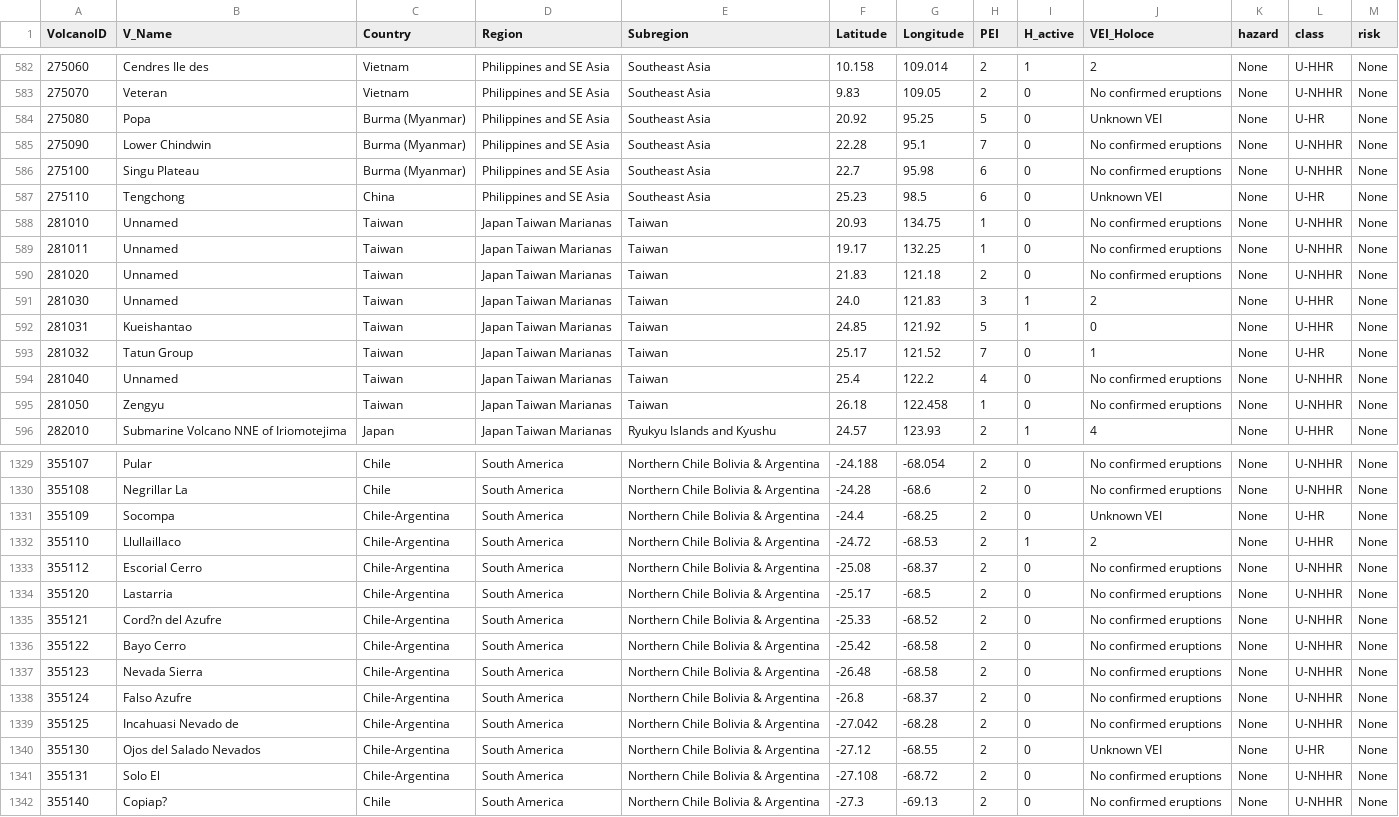
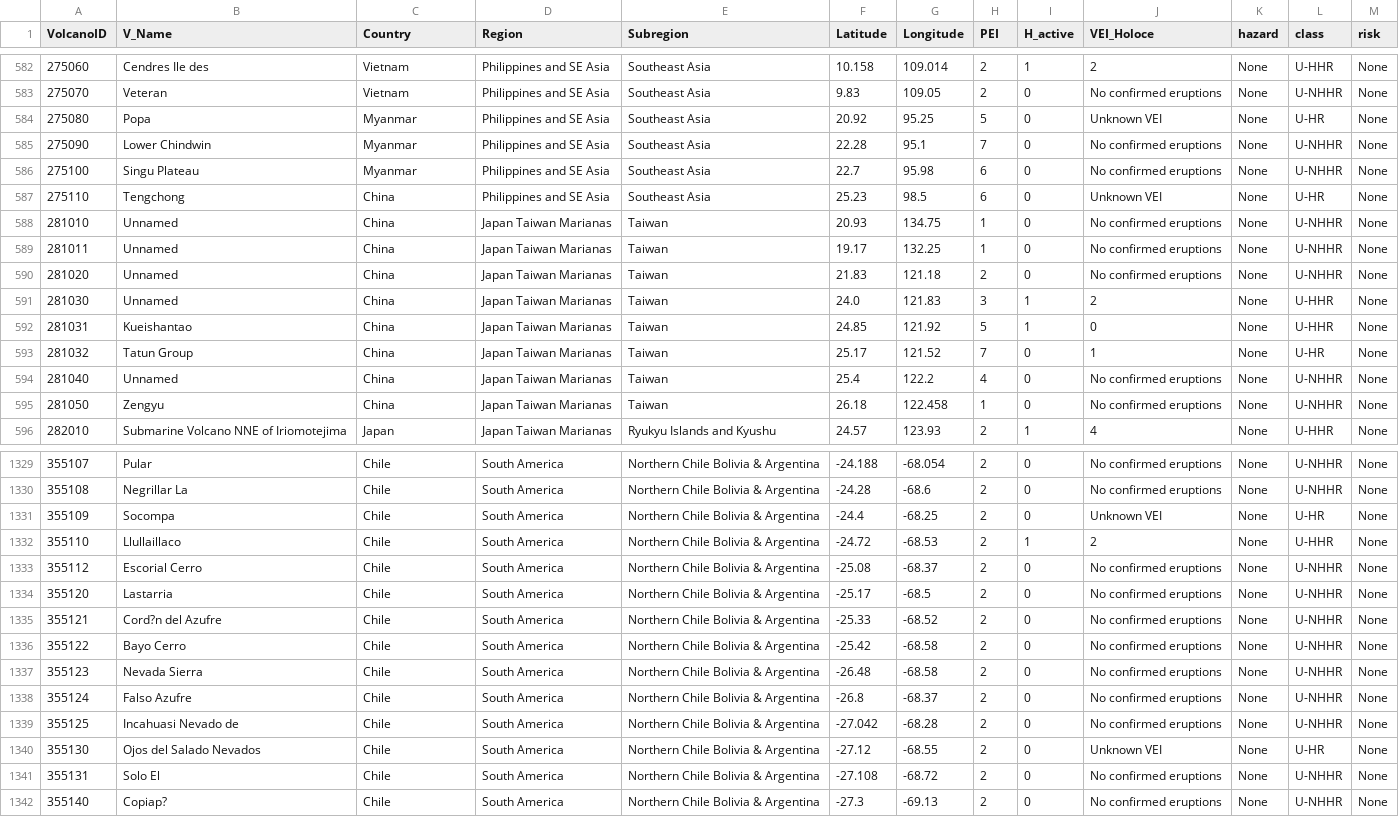
Before and after one commit to Andrew-Hong1/Project-3-Group-4, a CSV file: Output/volcano_data.csv, drawn as a sheet; only a part is shown, gaps mark what is left out; the diff covers the shown part only; the diff names each change by its address in the sheet, - before the commit and + after, or states it on an @@ line.

```diff
--- a/Output/volcano_data.csv
+++ b/Output/volcano_data.csv
-C584:C586 (Country): Burma (Myanmar)
+C584:C586 (Country): Myanmar
-C588:C595 (Country): Taiwan
+C588:C595 (Country): China
-C1331:C1341 (Country): Chile-Argentina
+C1331:C1341 (Country): Chile
```
Also changed, not shown: 55 edited cells elsewhere in this file, Output/human_development_index.csv, 2 other files.
